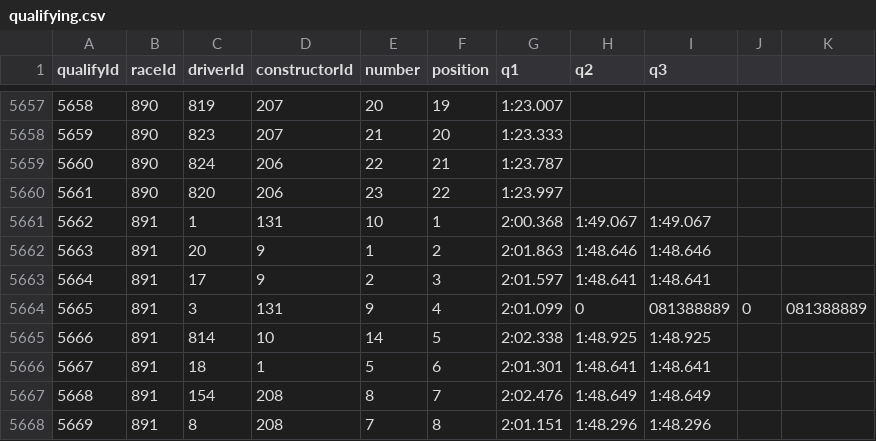
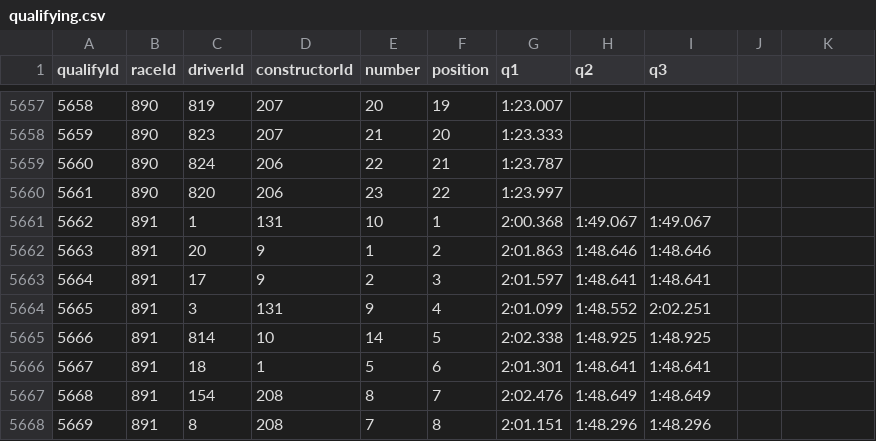
Before and after one commit to sebastianacunau/f1-bdd, a CSV file: qualifying.csv, drawn as a sheet; only a part is shown, gaps mark what is left out.

Commit message:
Update qualifying.csv

```diff
--- a/qualifying.csv
+++ b/qualifying.csv
@@ -5663,3 +5663,3 @@ qualifyId,raceId,driverId,constructorId,number,position,q1,q2,q3
 5664,891,17,9,2,3,2:01.597,1:48.641,1:48.641
-5665,891,3,131,9,4,2:01.099,0,081388889,0,081388889
+5665,891,3,131,9,4,2:01.099,1:48.552,2:02.251
 5666,891,814,10,14,5,2:02.338,1:48.925,1:48.925
```
